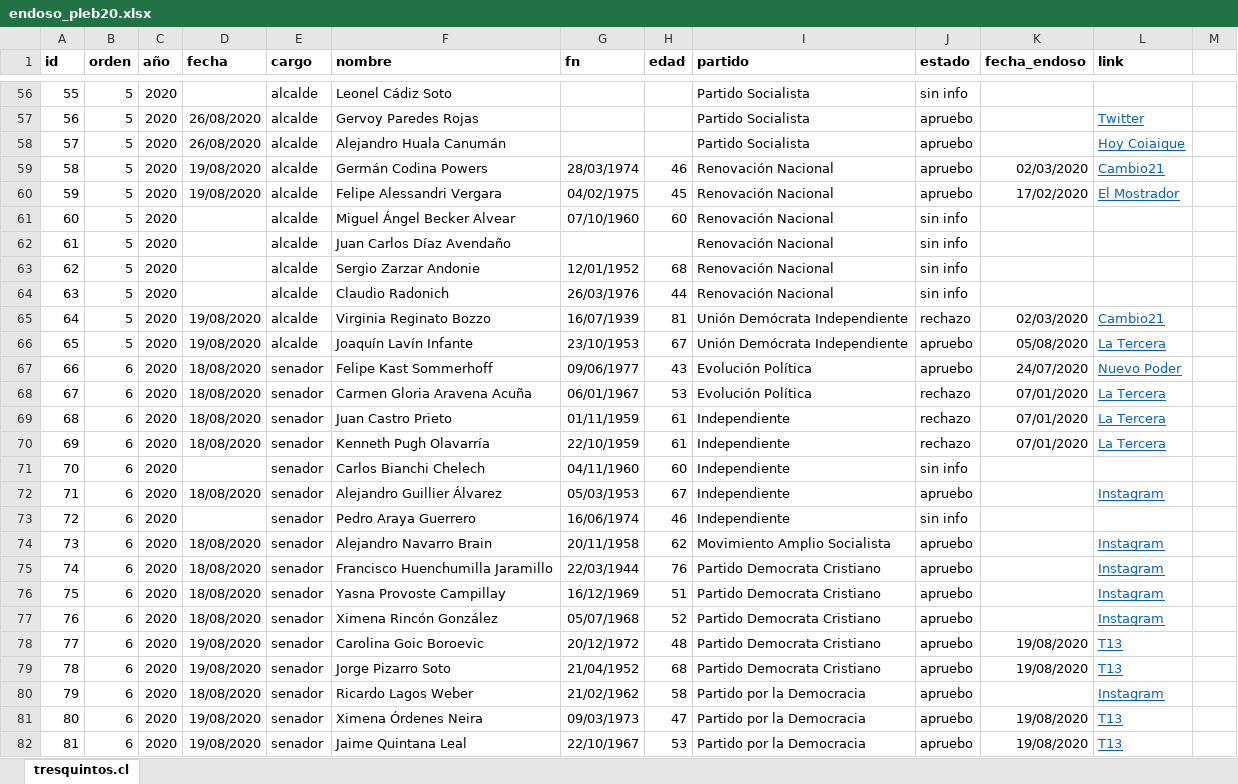
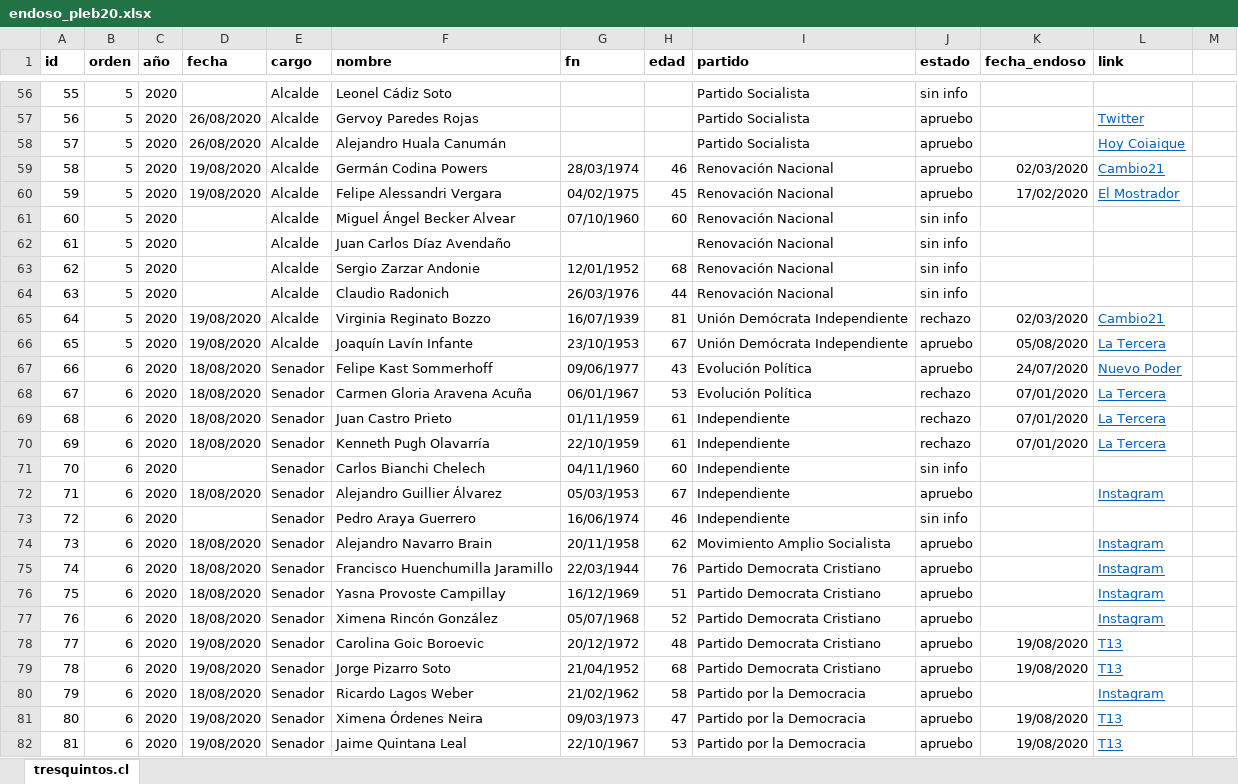
Before and after one commit to tresquintos/endosos, an Excel workbook: endoso_pleb20.xlsx, sheet tresquintos.cl, drawn as a sheet; only a part is shown, gaps mark what is left out; values as stored, in another font and other column widths than the file's, no borders; the diff covers the shown part only; the diff names each change by its address in the sheet, - before the commit and + after, or states it on an @@ line.

```diff
--- a/endoso_pleb20.xlsx (sheet tresquintos.cl)
+++ b/endoso_pleb20.xlsx (sheet tresquintos.cl)
-E56:E66 (cargo): alcalde
+E56:E66 (cargo): Alcalde
-E67:E82 (cargo): senador
+E67:E82 (cargo): Senador
```
Also changed, not shown: 236 edited cells elsewhere in this sheet, 1 other file.
